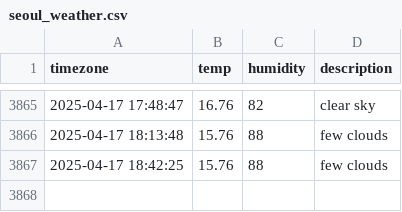
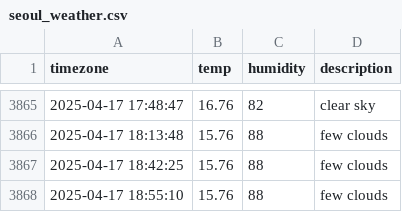
Before and after one commit to Friday930/SEO_weather, a CSV file: seoul_weather.csv, drawn as a sheet; only a part is shown, gaps mark what is left out.

```diff
--- a/seoul_weather.csv
+++ b/seoul_weather.csv
@@ -3867 +3867,2 @@ timezone,temp,humidity,description
 2025-04-17 18:42:25,15.76,88,few clouds
+2025-04-17 18:55:10,15.76,88,few clouds
```
